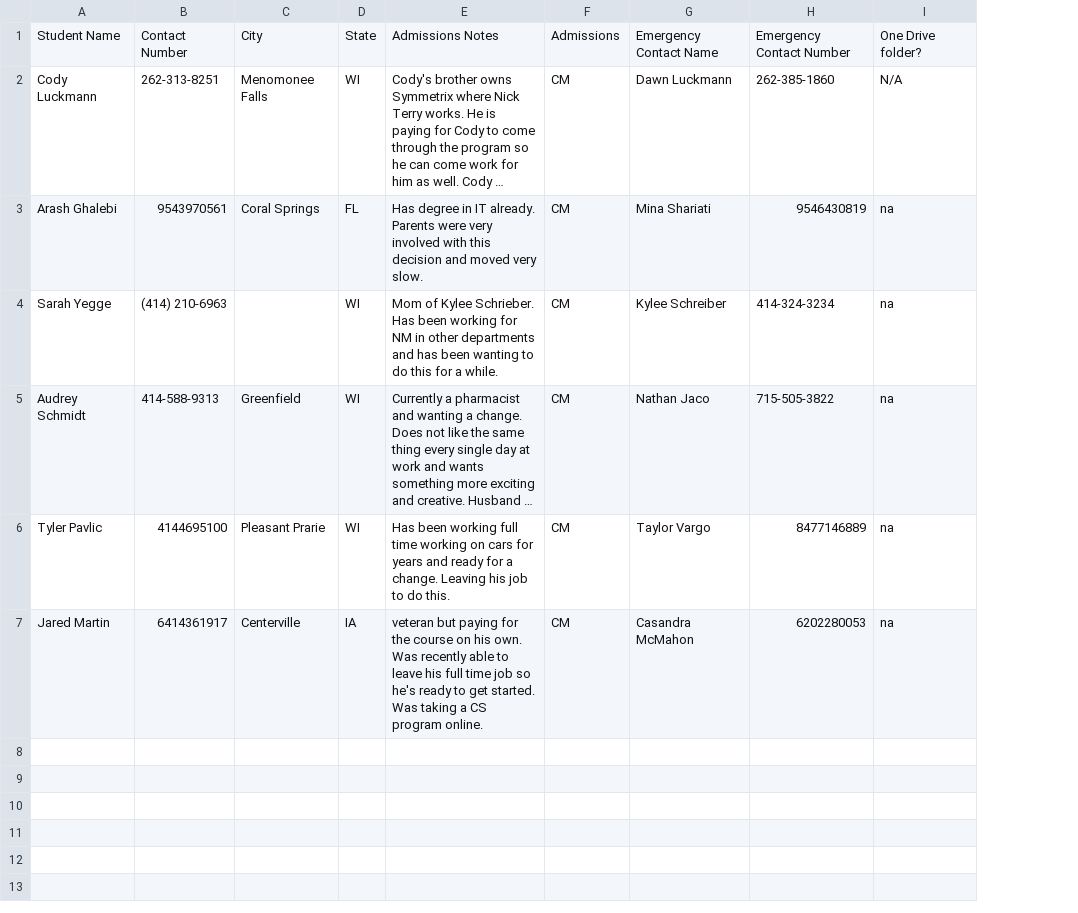
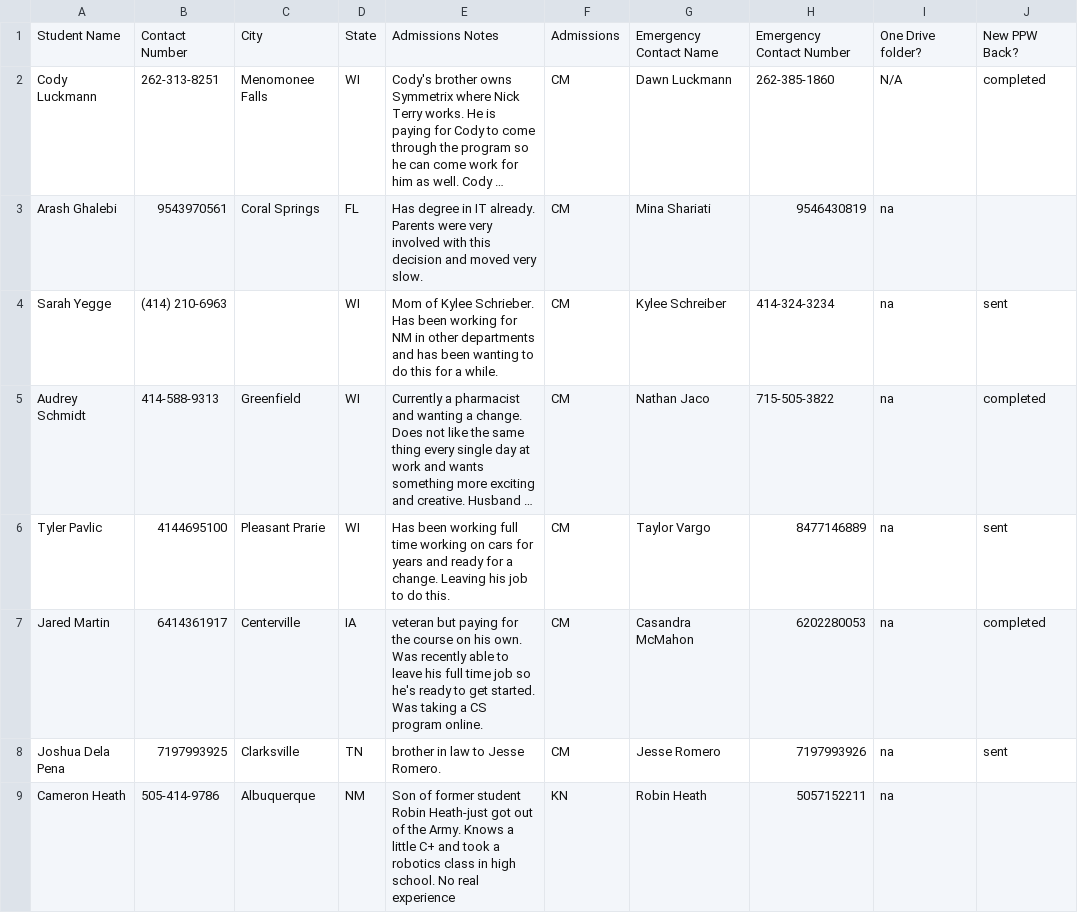
Before and after one commit to jjvega86/devCodeCampAutomationsNodejs, a CSV file: assets/Admissions to Instruction - Nov 1 - FT.csv, drawn as a sheet; long unchanged cells end in …; the diff names each change by its address in the sheet, - before the commit and + after, or states it on an @@ line.

```diff
--- a/assets/Admissions to Instruction - Nov 1 - FT.csv
+++ b/assets/Admissions to Instruction - Nov 1 - FT.csv
+column J, rows 1-7: New PPW Back? | completed |  | sent | completed | sent | completed
+row 8: Joshua Dela Pena | 7197993925 | Clarksville | TN | brother in law to Jesse Romero. | CM | Jesse Romero | 7197993926 | na | sent
+row 9: Cameron Heath | 505-414-9786 | Albuquerque | NM | Son of former student Robin Heath-just got out of the Army. Knows a little C+ and took a robotics class in high school. No real experience | KN | Robin Heath | 5057152211 | na
```
Also changed, not shown: 5 other files.
